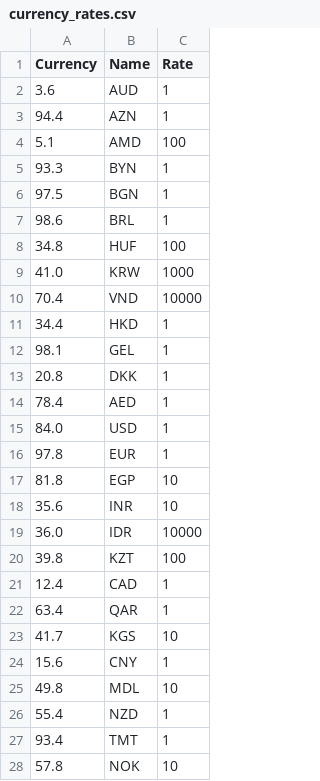
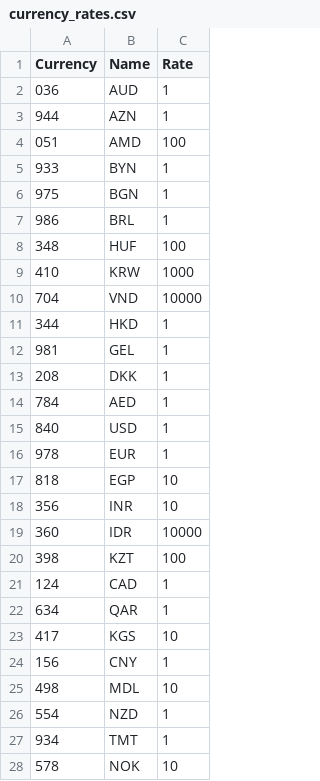
Before and after one commit to alexeydrygin/Data_collection_and_marking_-workshops-, a CSV file: workshop-4/currency_rates.csv, drawn as a sheet; only a part is shown; the diff covers the shown part only.

Commit message:
Updated currency\_rates.csv with formatted currency codes and added error handling in homework.ipynb
The currency\_rates.csv file has been updated to use the full form of currency codes (e.g., "0

```diff
--- a/workshop-4/currency_rates.csv
+++ b/workshop-4/currency_rates.csv
@@ -1,28 +1,28 @@
 Currency,Name,Rate
-3.6,AUD,1
-94.4,AZN,1
-5.1,AMD,100
-93.3,BYN,1
-97.5,BGN,1
-98.6,BRL,1
-34.8,HUF,100
-41.0,KRW,1000
-70.4,VND,10000
-34.4,HKD,1
-98.1,GEL,1
-20.8,DKK,1
-78.4,AED,1
-84.0,USD,1
-97.8,EUR,1
-81.8,EGP,10
-35.6,INR,10
-36.0,IDR,10000
-39.8,KZT,100
-12.4,CAD,1
-63.4,QAR,1
-41.7,KGS,10
-15.6,CNY,1
-49.8,MDL,10
-55.4,NZD,1
-93.4,TMT,1
-57.8,NOK,10
+036,AUD,1
+944,AZN,1
+051,AMD,100
+933,BYN,1
+975,BGN,1
+986,BRL,1
+348,HUF,100
+410,KRW,1000
+704,VND,10000
+344,HKD,1
+981,GEL,1
+208,DKK,1
+784,AED,1
+840,USD,1
+978,EUR,1
+818,EGP,10
+356,INR,10
+360,IDR,10000
+398,KZT,100
+124,CAD,1
+634,QAR,1
+417,KGS,10
+156,CNY,1
+498,MDL,10
+554,NZD,1
+934,TMT,1
+578,NOK,10
```
Also changed, not shown: 16 edited cells elsewhere in this file, 1 other file.
